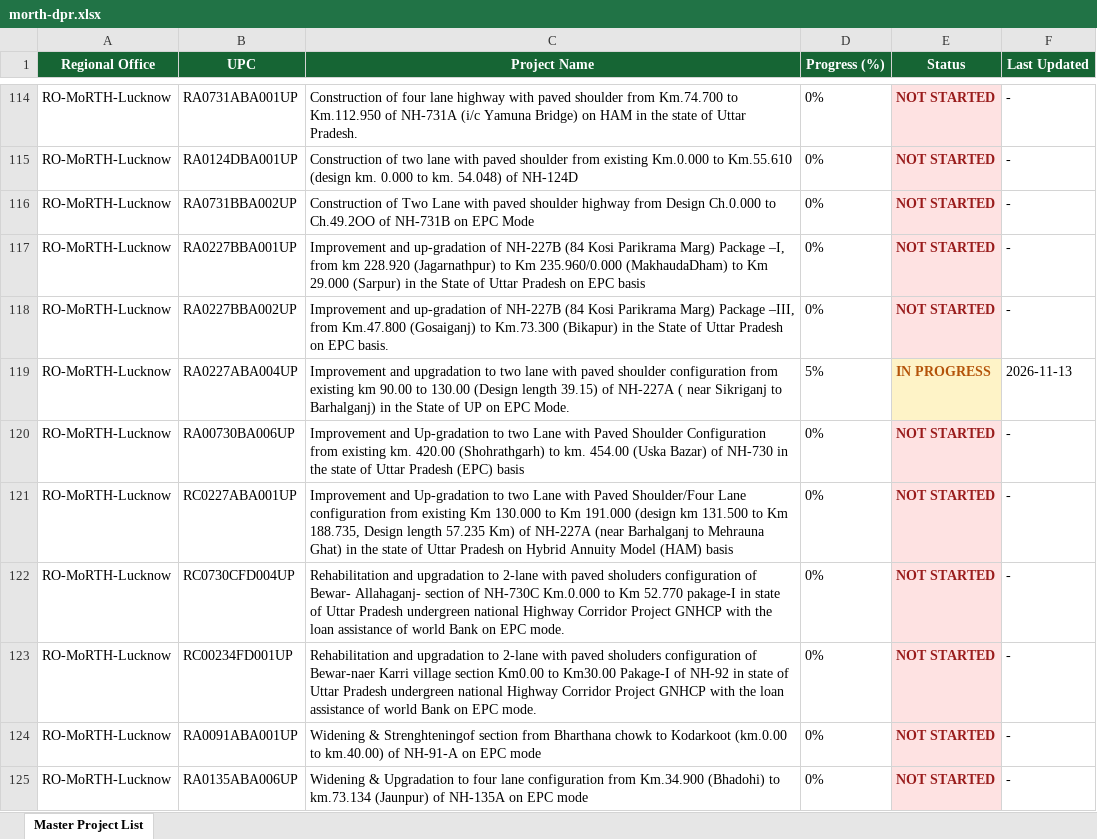
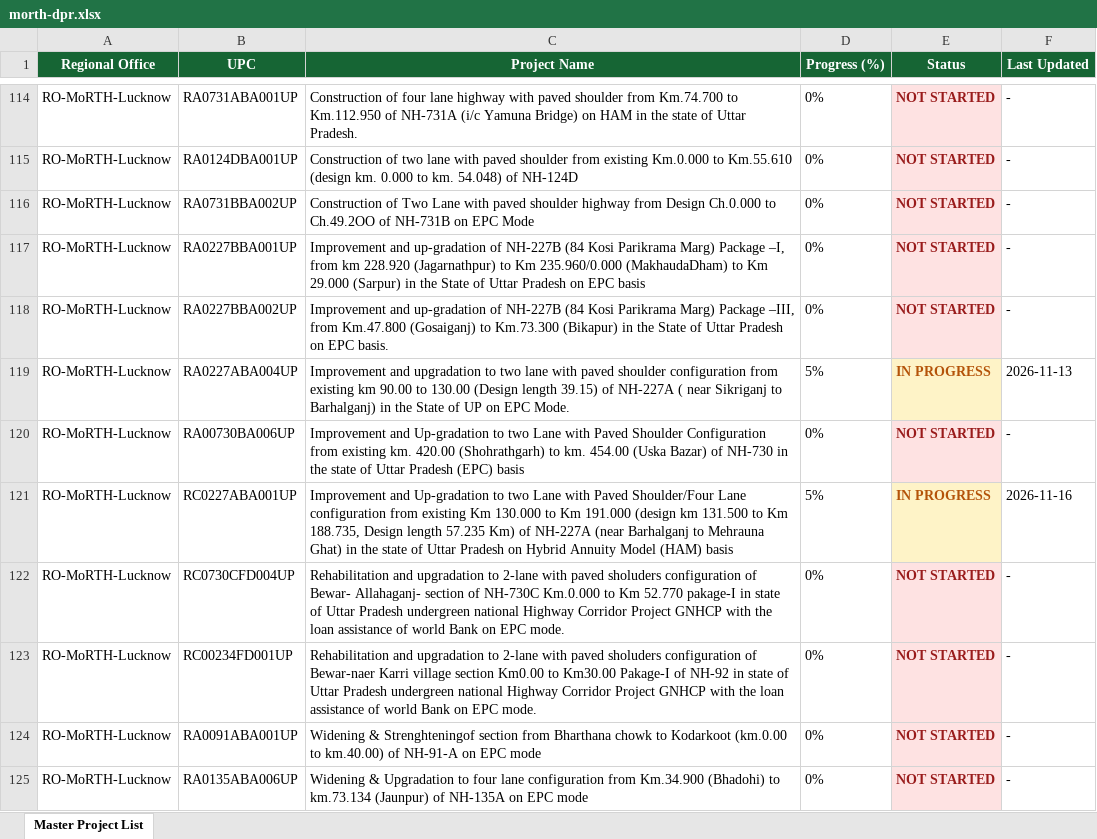
Before and after one commit to manojcivil2017-bit/manojdashboard, an Excel workbook: morth-dpr.xlsx, sheet Master Project List, drawn as a sheet; only a part is shown, gaps mark what is left out; values as stored, in another font and other column widths than the file's, no borders; the diff covers the shown part only; the diff names each change by its address in the sheet, - before the commit and + after, or states it on an @@ line.

Commit message:
Update MoRTH DPR Consultant Rating data (DPR_Rating_Master_Directory_2026-11-16.xlsx)

```diff
--- a/morth-dpr.xlsx (sheet Master Project List)
+++ b/morth-dpr.xlsx (sheet Master Project List)
-D121 (Progress (%)): 0%
+D121 (Progress (%)): 5%
-E121 (Status): NOT STARTED
+E121 (Status): IN PROGRESS
@@ E121 fill: #FEE2E2 → #FEF3C7, text colour: #991B1B → #B45309 @@
-F121 (Last Updated): -
+F121 (Last Updated): 2026-11-16
```
Also changed, not shown: 21 edited cells and cell formats elsewhere in this sheet.
